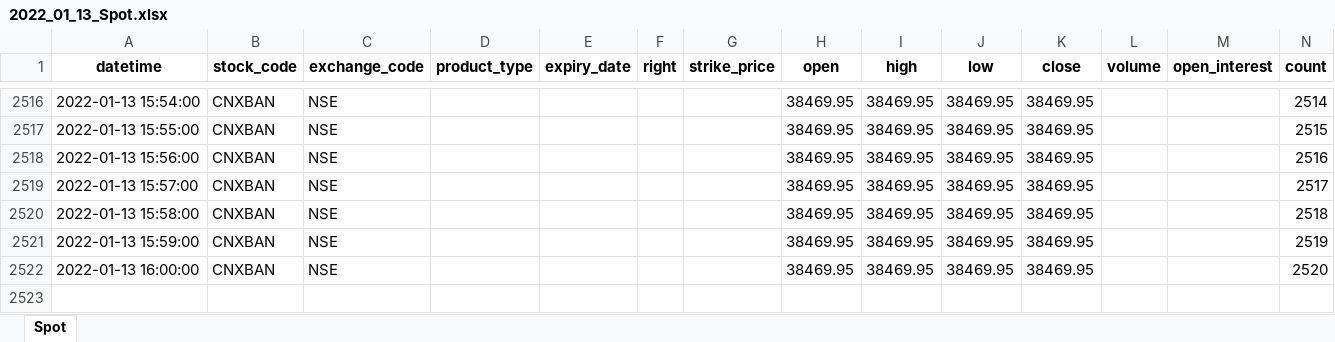
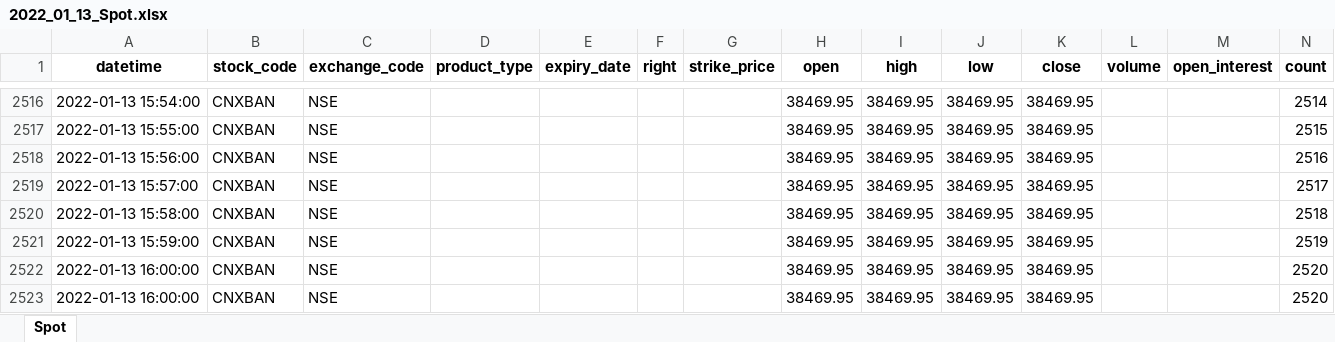
Before and after one commit to Nish1705/Option-Auto-Trade-Software, an Excel workbook: 2022_01_13_Spot.xlsx, sheet Spot, drawn as a sheet; only a part is shown, gaps mark what is left out; values as stored, in another font and other column widths than the file's, no borders; the diff names each change by its address in the sheet, - before the commit and + after, or states it on an @@ line.

```diff
--- a/2022_01_13_Spot.xlsx (sheet Spot)
+++ b/2022_01_13_Spot.xlsx (sheet Spot)
+row 2523: 2022-01-13 16:00:00 | CNXBAN | NSE |  |  |  |  | 38469.95 | 38469.95 | 38469.95 | 38469.95 |  |  | 2520
```
Also changed, not shown: 1 other file.
